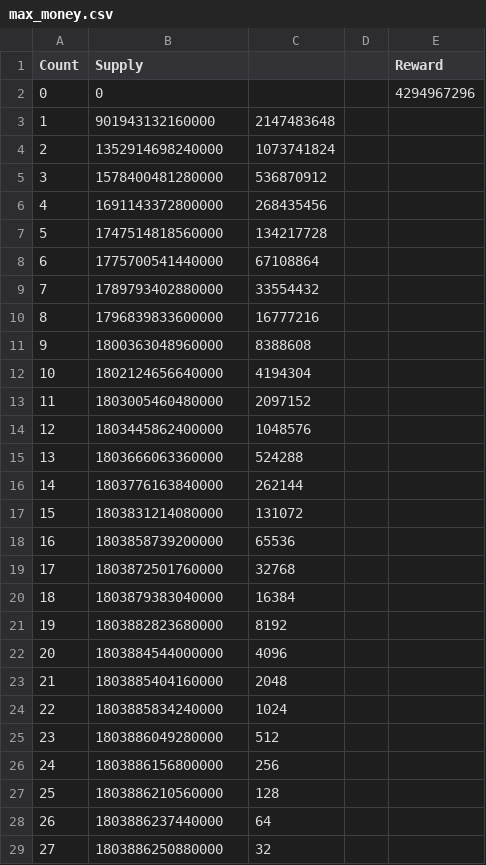
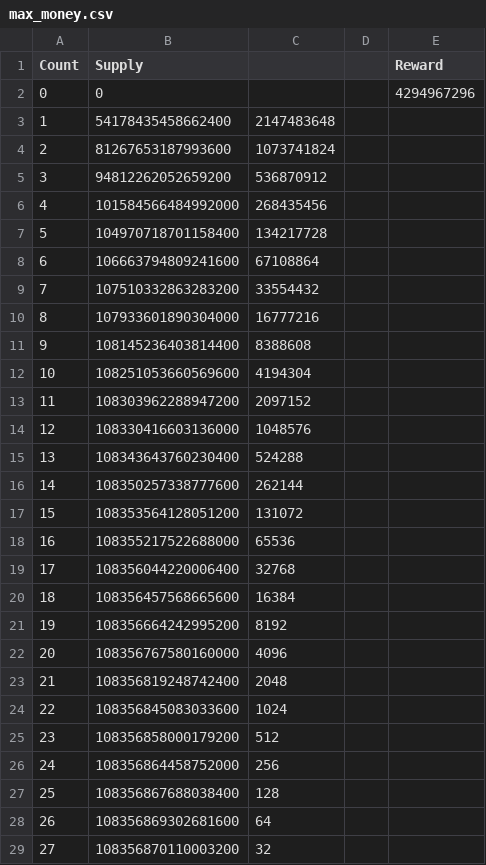
Before and after one commit to sugarchain-project/yumekawa-utils, a CSV file: max_money/max_money.csv, drawn as a sheet; only a part is shown; the diff covers the shown part only.

```diff
--- a/max_money/max_money.csv
+++ b/max_money/max_money.csv
@@ -2,28 +2,28 @@ Count	Supply			Reward
 0	0			4294967296
-1	901943132160000	2147483648
-2	1352914698240000	1073741824
-3	1578400481280000	536870912
-4	1691143372800000	268435456
-5	1747514818560000	134217728
-6	1775700541440000	67108864
-7	1789793402880000	33554432
-8	1796839833600000	16777216
-9	1800363048960000	8388608
-10	1802124656640000	4194304
-11	1803005460480000	2097152
-12	1803445862400000	1048576
-13	1803666063360000	524288
-14	1803776163840000	262144
-15	1803831214080000	131072
-16	1803858739200000	65536
-17	1803872501760000	32768
-18	1803879383040000	16384
-19	1803882823680000	8192
-20	1803884544000000	4096
-21	1803885404160000	2048
-22	1803885834240000	1024
-23	1803886049280000	512
-24	1803886156800000	256
-25	1803886210560000	128
-26	1803886237440000	64
-27	1803886250880000	32
+1	54178435458662400	2147483648
+2	81267653187993600	1073741824
+3	94812262052659200	536870912
+4	101584566484992000	268435456
+5	104970718701158400	134217728
+6	106663794809241600	67108864
+7	107510332863283200	33554432
+8	107933601890304000	16777216
+9	108145236403814400	8388608
+10	108251053660569600	4194304
+11	108303962288947200	2097152
+12	108330416603136000	1048576
+13	108343643760230400	524288
+14	108350257338777600	262144
+15	108353564128051200	131072
+16	108355217522688000	65536
+17	108356044220006400	32768
+18	108356457568665600	16384
+19	108356664242995200	8192
+20	108356767580160000	4096
+21	108356819248742400	2048
+22	108356845083033600	1024
+23	108356858000179200	512
+24	108356864458752000	256
+25	108356867688038400	128
+26	108356869302681600	64
+27	108356870110003200	32
```
Also changed, not shown: 6 edited cells elsewhere in this file, 4 other files.
